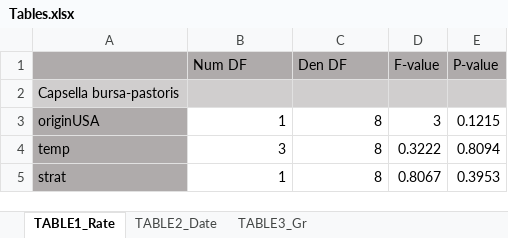
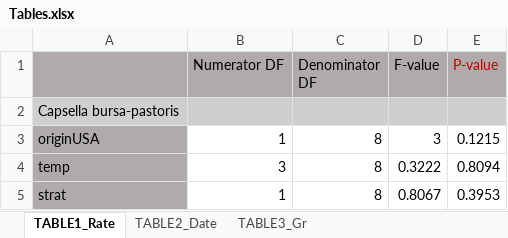
Before and after one commit to lizzieinvancouver/ospree, an Excel workbook: Tables.xlsx, sheet TABLE1_Rate, drawn as a sheet; only a part is shown; values as stored, in another font and other column widths than the file's, no borders; conditional formats not drawn; the diff names each change by its address in the sheet, - before the commit and + after, or states it on an @@ line.

```diff
--- a/Tables.xlsx (sheet TABLE1_Rate)
+++ b/Tables.xlsx (sheet TABLE1_Rate)
-B1: Num DF
+B1: Numerator DF
-C1: Den DF
+C1: Denominator DF
-E1 text colour: black
+E1 text colour: #C00000
```
Also changed, not shown: sheet TABLE3_Gr, sheet TABLE2_Date, 6 other files.
